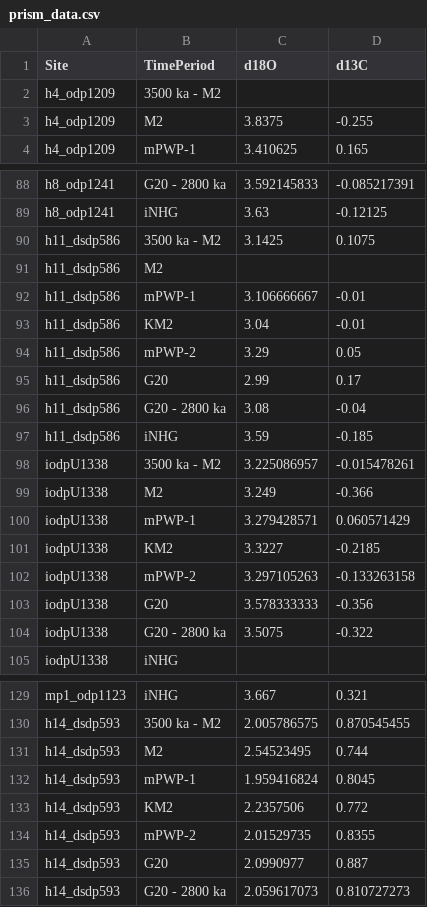
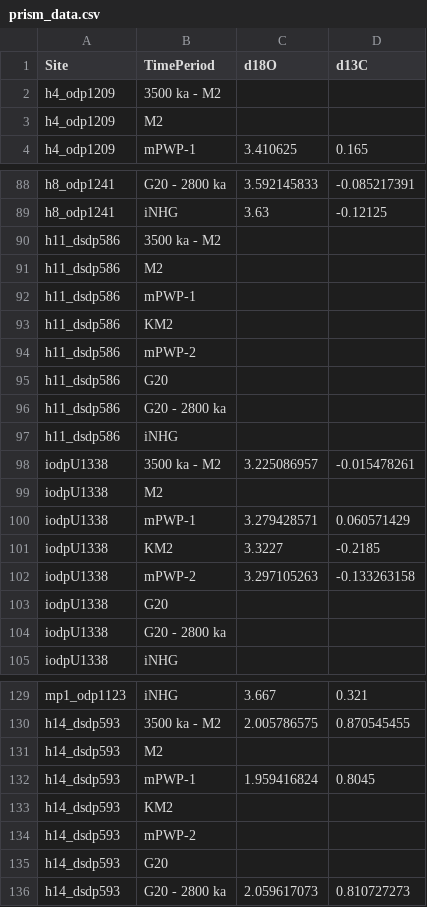
Before and after one commit to FmDG/PlioPacTMmodel, a CSV file: data/prism_data.csv, drawn as a sheet; only a part is shown, gaps mark what is left out; the diff covers the shown part only.

```diff
--- a/data/prism_data.csv
+++ b/data/prism_data.csv
@@ -2,3 +2,3 @@ Site,TimePeriod,d18O,d13C
 h4_odp1209,3500 ka - M2,,
-h4_odp1209,M2,3.8375,-0.255
+h4_odp1209,M2,,
 h4_odp1209,mPWP-1,3.410625,0.165
@@ -89,12 +89,12 @@ h8_odp1241,G20 - 2800 ka,3.592145833,-0.085217391
 h8_odp1241,iNHG,3.63,-0.12125
-h11_dsdp586,3500 ka - M2,3.1425,0.1075
+h11_dsdp586,3500 ka - M2,,
 h11_dsdp586,M2,,
-h11_dsdp586,mPWP-1,3.106666667,-0.01
-h11_dsdp586,KM2,3.04,-0.01
-h11_dsdp586,mPWP-2,3.29,0.05
-h11_dsdp586,G20,2.99,0.17
-h11_dsdp586,G20 - 2800 ka,3.08,-0.04
-h11_dsdp586,iNHG,3.59,-0.185
+h11_dsdp586,mPWP-1,,
+h11_dsdp586,KM2,,
+h11_dsdp586,mPWP-2,,
+h11_dsdp586,G20,,
+h11_dsdp586,G20 - 2800 ka,,
+h11_dsdp586,iNHG,,
 iodpU1338,3500 ka - M2,3.225086957,-0.015478261
-iodpU1338,M2,3.249,-0.366
+iodpU1338,M2,,
 iodpU1338,mPWP-1,3.279428571,0.060571429
@@ -102,4 +102,4 @@ iodpU1338,KM2,3.3227,-0.2185
 iodpU1338,mPWP-2,3.297105263,-0.133263158
-iodpU1338,G20,3.578333333,-0.356
-iodpU1338,G20 - 2800 ka,3.5075,-0.322
+iodpU1338,G20,,
+iodpU1338,G20 - 2800 ka,,
 iodpU1338,iNHG,,
@@ -130,7 +130,7 @@ mp1_odp1123,iNHG,3.667,0.321
 h14_dsdp593,3500 ka - M2,2.005786575,0.870545455
-h14_dsdp593,M2,2.54523495,0.744
+h14_dsdp593,M2,,
 h14_dsdp593,mPWP-1,1.959416824,0.8045
-h14_dsdp593,KM2,2.2357506,0.772
-h14_dsdp593,mPWP-2,2.01529735,0.8355
-h14_dsdp593,G20,2.0990977,0.887
+h14_dsdp593,KM2,,
+h14_dsdp593,mPWP-2,,
+h14_dsdp593,G20,,
 h14_dsdp593,G20 - 2800 ka,2.059617073,0.810727273
```
Also changed, not shown: 30 edited cells elsewhere in this file, 14 other files.
